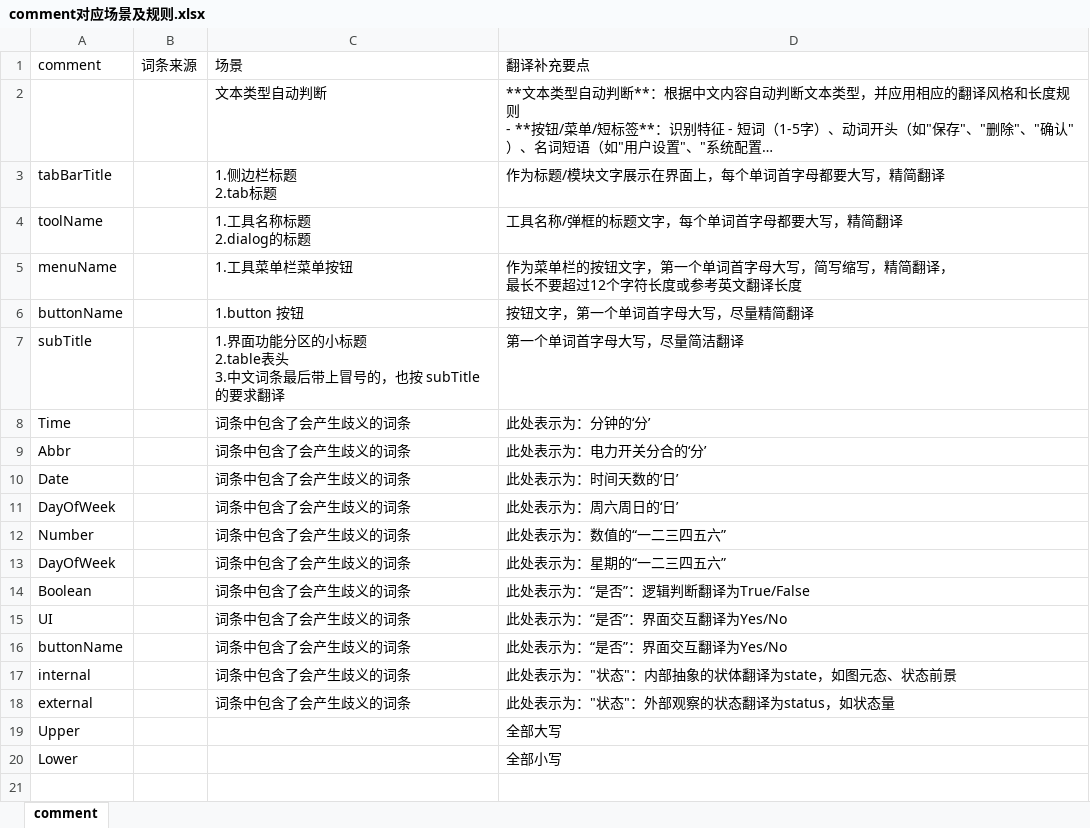
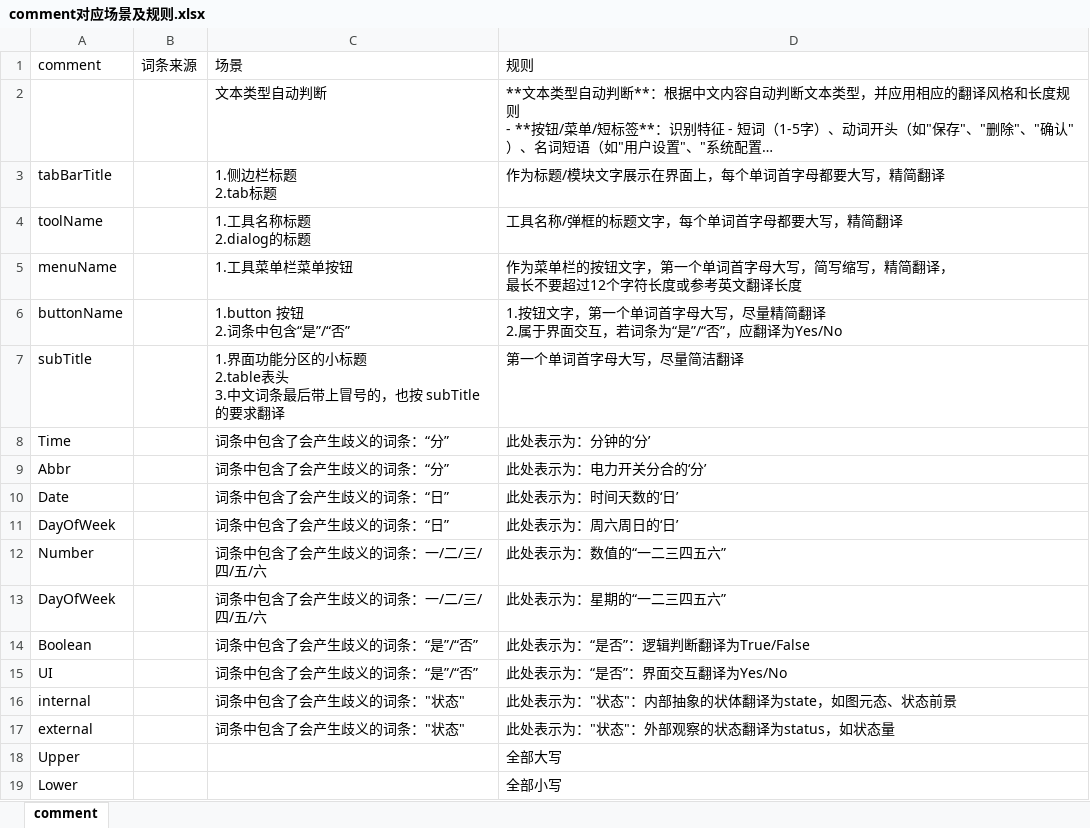
Before and after one commit to deosiree/cursor-config, an Excel workbook: mySkills/translate/glossary/comment对应场景及规则.xlsx, sheet comment, drawn as a sheet; long unchanged cells end in …; values as stored, in another font and other column widths than the file's, no borders; removed rows and columns are numbered as before the commit, all else as after; ↵ is a line break in a cell; the diff names each change by its address in the sheet, - before the commit and + after, or states it on an @@ line.

```diff
--- a/mySkills/translate/glossary/comment对应场景及规则.xlsx (sheet comment)
+++ b/mySkills/translate/glossary/comment对应场景及规则.xlsx (sheet comment)
-D1: 翻译补充要点
+D1: 规则
-C6 (场景): 1.button 按钮
+C6 (场景): 1.button 按钮 ↵ 2.词条中包含“是”/“否”
-D6 (规则): 按钮⽂字，第⼀个单词⾸字⺟⼤写，尽量精简翻译
+D6 (规则): 1.按钮⽂字，第⼀个单词⾸字⺟⼤写，尽量精简翻译 ↵ 2.属于界⾯交互，若词条为“是”/“否”，应翻译为Yes/No
-C8:C9 (场景): 词条中包含了会产生歧义的词条
+C8:C9 (场景): 词条中包含了会产生歧义的词条：“分”
-C10:C11 (场景): 词条中包含了会产生歧义的词条
+C10:C11 (场景): 词条中包含了会产生歧义的词条：“⽇”
-C12:C13 (场景): 词条中包含了会产生歧义的词条
+C12:C13 (场景): 词条中包含了会产生歧义的词条：⼀/⼆/三/四/五/六
-C14:C15 (场景): 词条中包含了会产生歧义的词条
+C14:C15 (场景): 词条中包含了会产生歧义的词条：“是”/“否”
-row 16: buttonName |  | 词条中包含了会产生歧义的词条 | 此处表示为：“是否”：界⾯交互翻译为Yes/No
-C16:C17 (场景): 词条中包含了会产生歧义的词条
+C16:C17 (场景): 词条中包含了会产生歧义的词条："状态"
```
Also changed, not shown: 11 other files.
